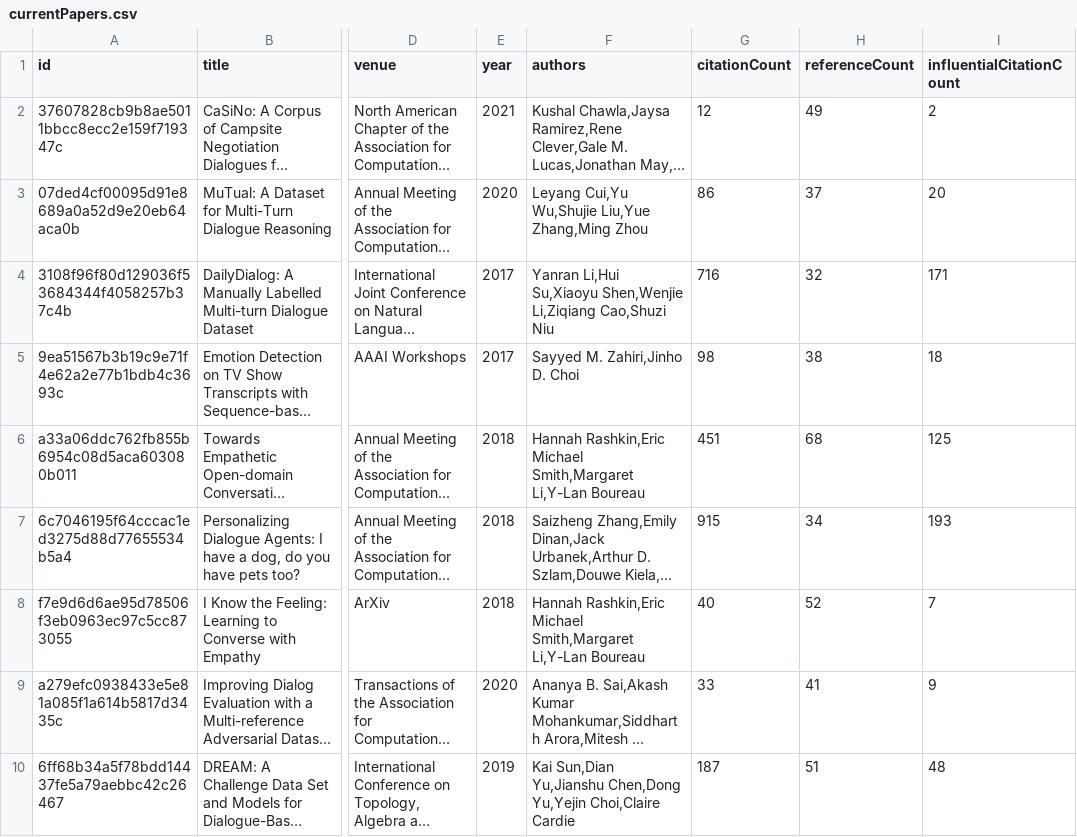
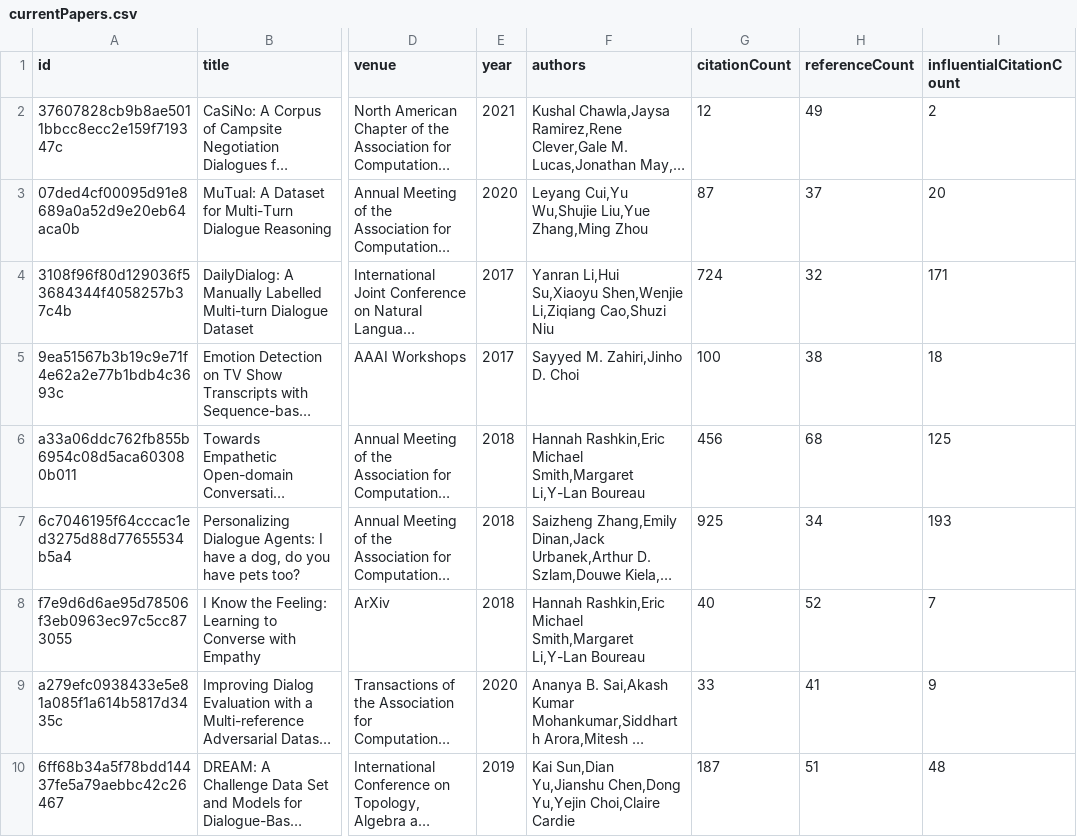
Before and after one commit to avi-jit/pegah-lit-review, a CSV file: data/currentPapers.csv, drawn as a sheet; only a part is shown, gaps mark what is left out; long unchanged cells end in …; the diff names each change by its address in the sheet, - before the commit and + after, or states it on an @@ line.

Commit message:
Update paper data

```diff
--- a/data/currentPapers.csv
+++ b/data/currentPapers.csv
-G3 (citationCount): 86
+G3 (citationCount): 87
-G4 (citationCount): 716
+G4 (citationCount): 724
-G5 (citationCount): 98
+G5 (citationCount): 100
-G6 (citationCount): 451
+G6 (citationCount): 456
-G7 (citationCount): 915
+G7 (citationCount): 925
```
Also changed, not shown: 2 other files.
